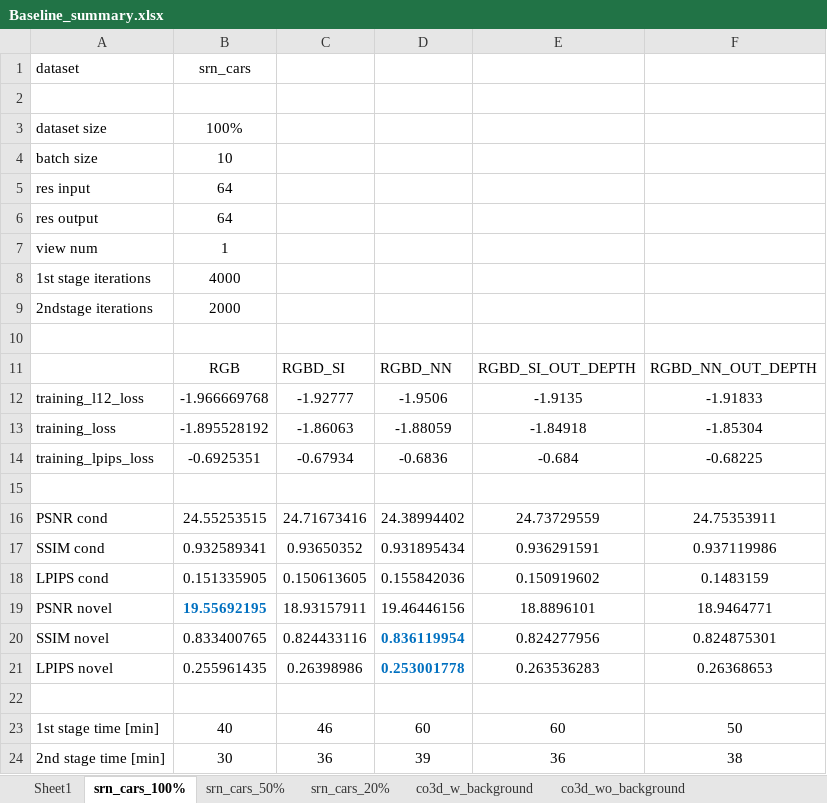
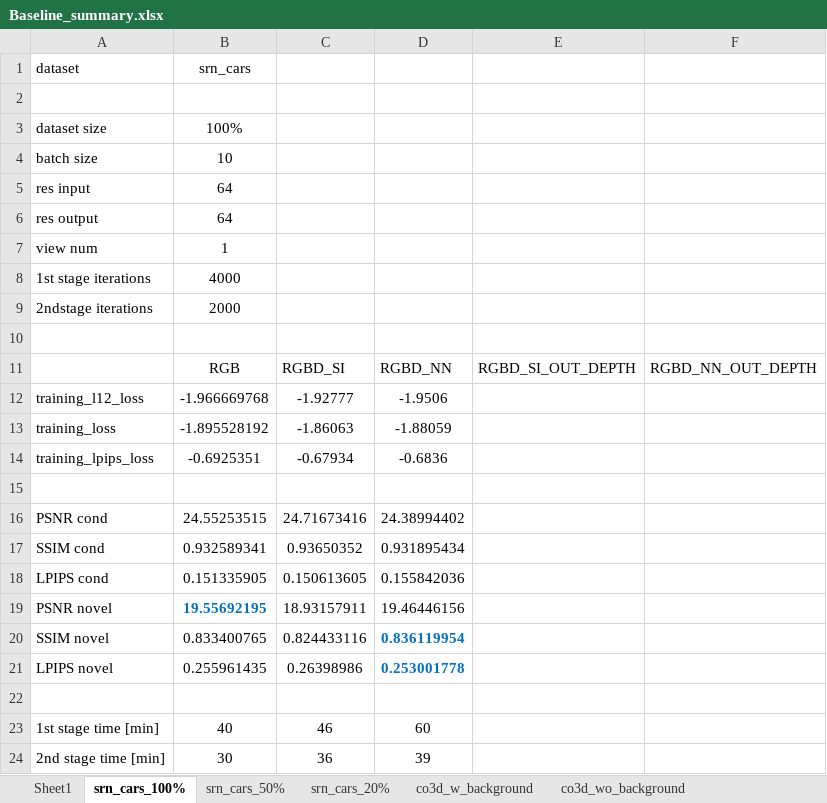
Before and after one commit to dinakog/CV_Project-Splatter_Image, an Excel workbook: Baseline_summary.xlsx, sheet srn_cars_100%, drawn as a sheet; values as stored, in another font and other column widths than the file's, no borders; the diff names each change by its address in the sheet, - before the commit and + after, or states it on an @@ line.

```diff
--- a/Baseline_summary.xlsx (sheet srn_cars_100%)
+++ b/Baseline_summary.xlsx (sheet srn_cars_100%)
-E12: -1.9135
+E12: (empty)
-F12: -1.91833
+F12: (empty)
-E13: -1.84918
+E13: (empty)
-F13: -1.85304
+F13: (empty)
-E14: -0.684
+E14: (empty)
-F14: -0.68225
+F14: (empty)
-E16: 24.73729559
+E16: (empty)
-F16: 24.75353911
+F16: (empty)
-E17: 0.936291591
+E17: (empty)
-F17: 0.937119986
+F17: (empty)
-E18: 0.150919602
+E18: (empty)
-F18: 0.1483159
+F18: (empty)
-E19: 18.8896101
+E19: (empty)
-F19: 18.9464771
+F19: (empty)
-E20: 0.824277956
+E20: (empty)
-F20: 0.824875301
+F20: (empty)
-E21: 0.263536283
+E21: (empty)
-F21: 0.26368653
+F21: (empty)
-E23: 60
+E23: (empty)
-F23: 50
+F23: (empty)
-E24: 36
+E24: (empty)
-F24: 38
+F24: (empty)
```
Also changed, not shown: sheet srn_cars_20%, 6 other files.
